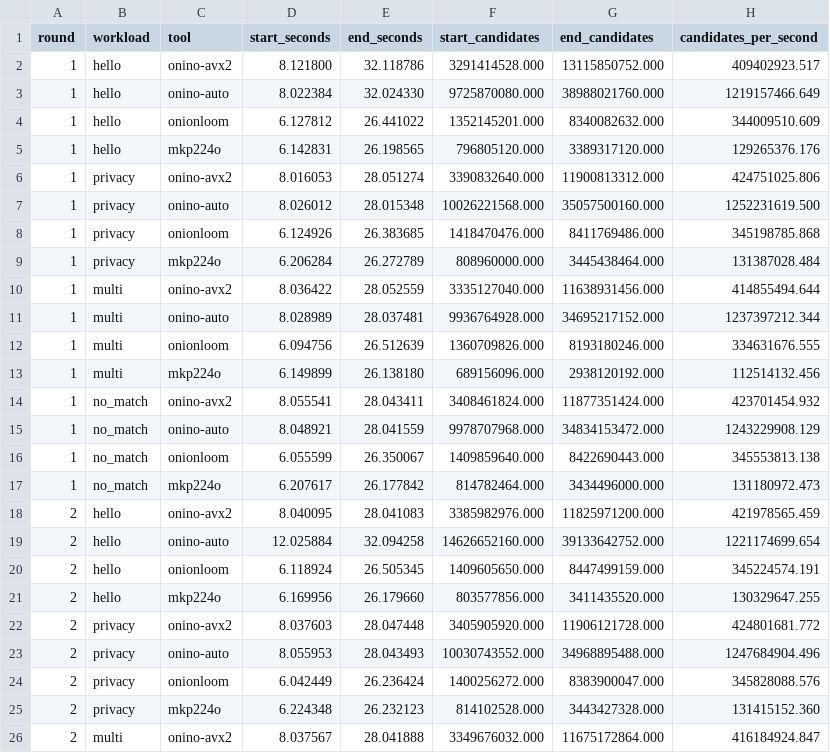
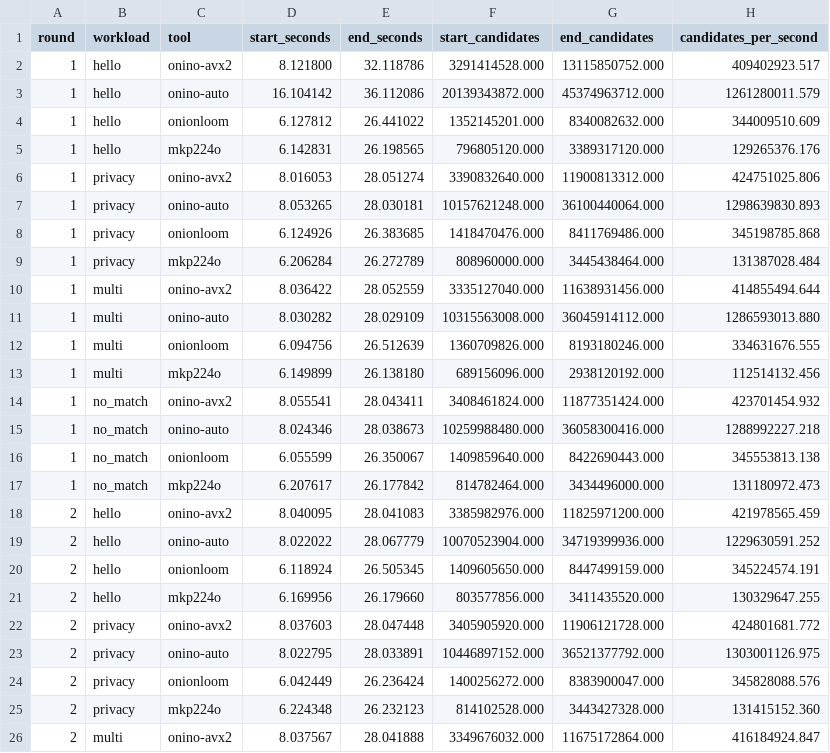
Before and after one commit to coalaura/onino, a CSV file: .github/prefix-comparison.csv, drawn as a sheet; only a part is shown; the diff covers the shown part only.

```diff
--- a/.github/prefix-comparison.csv
+++ b/.github/prefix-comparison.csv
@@ -2,3 +2,3 @@ round,workload,tool,start_seconds,end_seconds,start_candidates,end_candidates,ca
 1,hello,onino-avx2,8.121800,32.118786,3291414528.000,13115850752.000,409402923.517
-1,hello,onino-auto,8.022384,32.024330,9725870080.000,38988021760.000,1219157466.649
+1,hello,onino-auto,16.104142,36.112086,20139343872.000,45374963712.000,1261280011.579
 1,hello,onionloom,6.127812,26.441022,1352145201.000,8340082632.000,344009510.609
@@ -6,3 +6,3 @@ round,workload,tool,start_seconds,end_seconds,start_candidates,end_candidates,ca
 1,privacy,onino-avx2,8.016053,28.051274,3390832640.000,11900813312.000,424751025.806
-1,privacy,onino-auto,8.026012,28.015348,10026221568.000,35057500160.000,1252231619.500
+1,privacy,onino-auto,8.053265,28.030181,10157621248.000,36100440064.000,1298639830.893
 1,privacy,onionloom,6.124926,26.383685,1418470476.000,8411769486.000,345198785.868
@@ -10,3 +10,3 @@ round,workload,tool,start_seconds,end_seconds,start_candidates,end_candidates,ca
 1,multi,onino-avx2,8.036422,28.052559,3335127040.000,11638931456.000,414855494.644
-1,multi,onino-auto,8.028989,28.037481,9936764928.000,34695217152.000,1237397212.344
+1,multi,onino-auto,8.030282,28.029109,10315563008.000,36045914112.000,1286593013.880
 1,multi,onionloom,6.094756,26.512639,1360709826.000,8193180246.000,334631676.555
@@ -14,3 +14,3 @@ round,workload,tool,start_seconds,end_seconds,start_candidates,end_candidates,ca
 1,no_match,onino-avx2,8.055541,28.043411,3408461824.000,11877351424.000,423701454.932
-1,no_match,onino-auto,8.048921,28.041559,9978707968.000,34834153472.000,1243229908.129
+1,no_match,onino-auto,8.024346,28.038673,10259988480.000,36058300416.000,1288992227.218
 1,no_match,onionloom,6.055599,26.350067,1409859640.000,8422690443.000,345553813.138
@@ -18,3 +18,3 @@ round,workload,tool,start_seconds,end_seconds,start_candidates,end_candidates,ca
 2,hello,onino-avx2,8.040095,28.041083,3385982976.000,11825971200.000,421978565.459
-2,hello,onino-auto,12.025884,32.094258,14626652160.000,39133642752.000,1221174699.654
+2,hello,onino-auto,8.022022,28.067779,10070523904.000,34719399936.000,1229630591.252
 2,hello,onionloom,6.118924,26.505345,1409605650.000,8447499159.000,345224574.191
@@ -22,3 +22,3 @@ round,workload,tool,start_seconds,end_seconds,start_candidates,end_candidates,ca
 2,privacy,onino-avx2,8.037603,28.047448,3405905920.000,11906121728.000,424801681.772
-2,privacy,onino-auto,8.055953,28.043493,10030743552.000,34968895488.000,1247684904.496
+2,privacy,onino-auto,8.022795,28.033891,10446897152.000,36521377792.000,1303001126.975
 2,privacy,onionloom,6.042449,26.236424,1400256272.000,8383900047.000,345828088.576
```
Also changed, not shown: 70 edited cells elsewhere in this file, .github/performance-history.csv, 5 other files.
